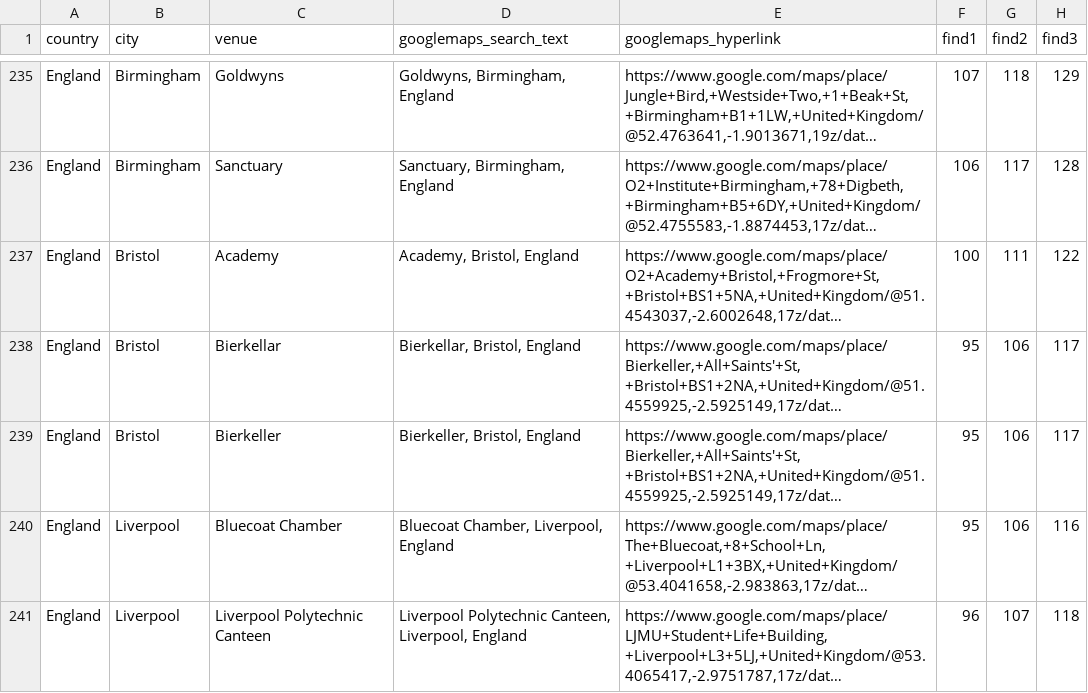
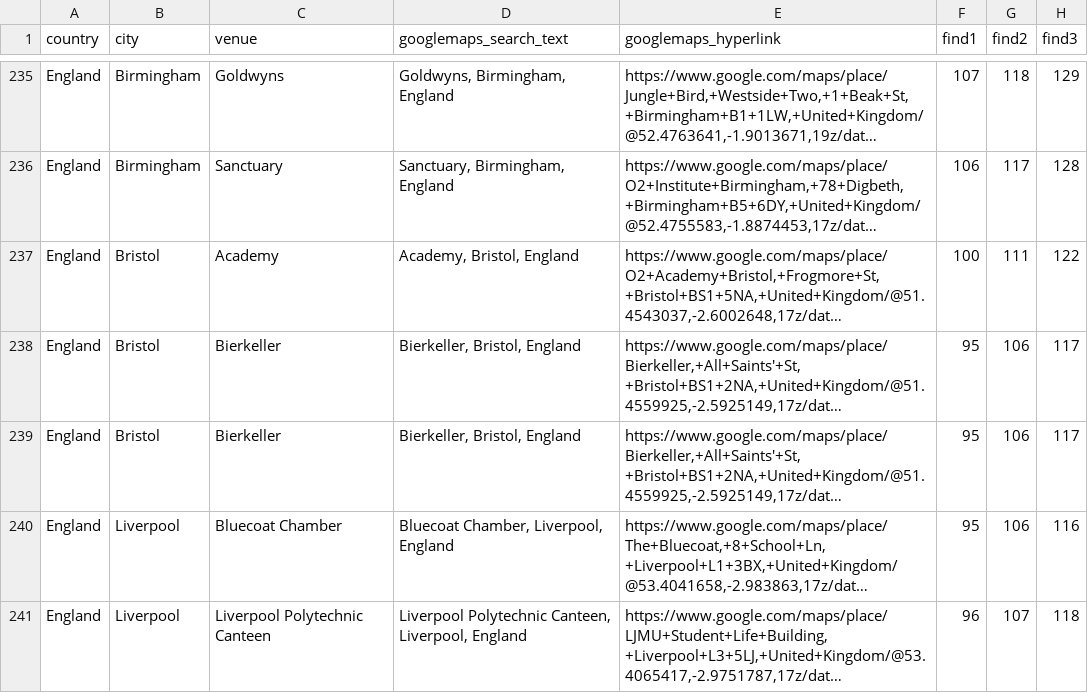
Before and after one commit to alexmitrani/Repeatr, a CSV file: inst/extdata/fls_venue_geocoding.csv, drawn as a sheet; only a part is shown, gaps mark what is left out; long unchanged cells end in …; the diff names each change by its address in the sheet, - before the commit and + after, or states it on an @@ line.

```diff
--- a/inst/extdata/fls_venue_geocoding.csv
+++ b/inst/extdata/fls_venue_geocoding.csv
-C238 (venue): Bierkellar
+C238 (venue): Bierkeller
-D238 (googlemaps_search_text): Bierkellar, Bristol, England
+D238 (googlemaps_search_text): Bierkeller, Bristol, England
```
Also changed, not shown: inst/extdata/fls_venue_geocoding_v2.csv, inst/extdata/fugazi-small.csv.
